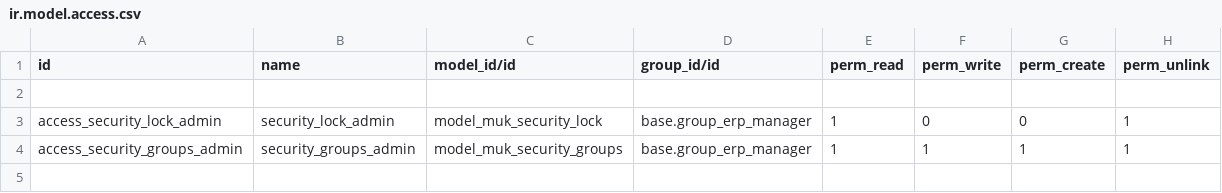
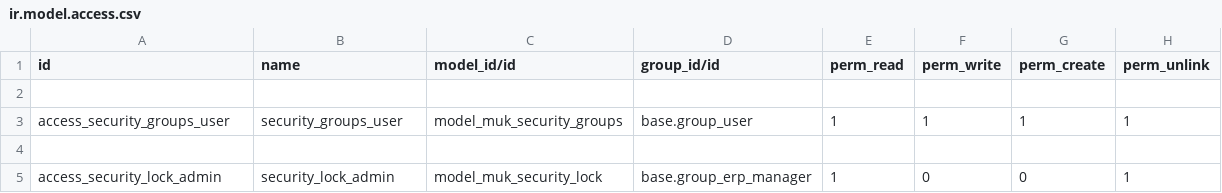
Before and after one commit to muk-it/muk_base, a CSV file: muk_security/security/ir.model.access.csv, drawn as a sheet.

```diff
--- a/muk_security/security/ir.model.access.csv
+++ b/muk_security/security/ir.model.access.csv
@@ -2,3 +2,4 @@ id,name,model_id/id,group_id/id,perm_read,perm_write,perm_create,perm_unlink
 
+access_security_groups_user,security_groups_user,model_muk_security_groups,base.group_user,1,1,1,1
+
 access_security_lock_admin,security_lock_admin,model_muk_security_lock,base.group_erp_manager,1,0,0,1
-access_security_groups_admin,security_groups_admin,model_muk_security_groups,base.group_erp_manager,1,1,1,1
```
Also changed, not shown: 35 other files.
